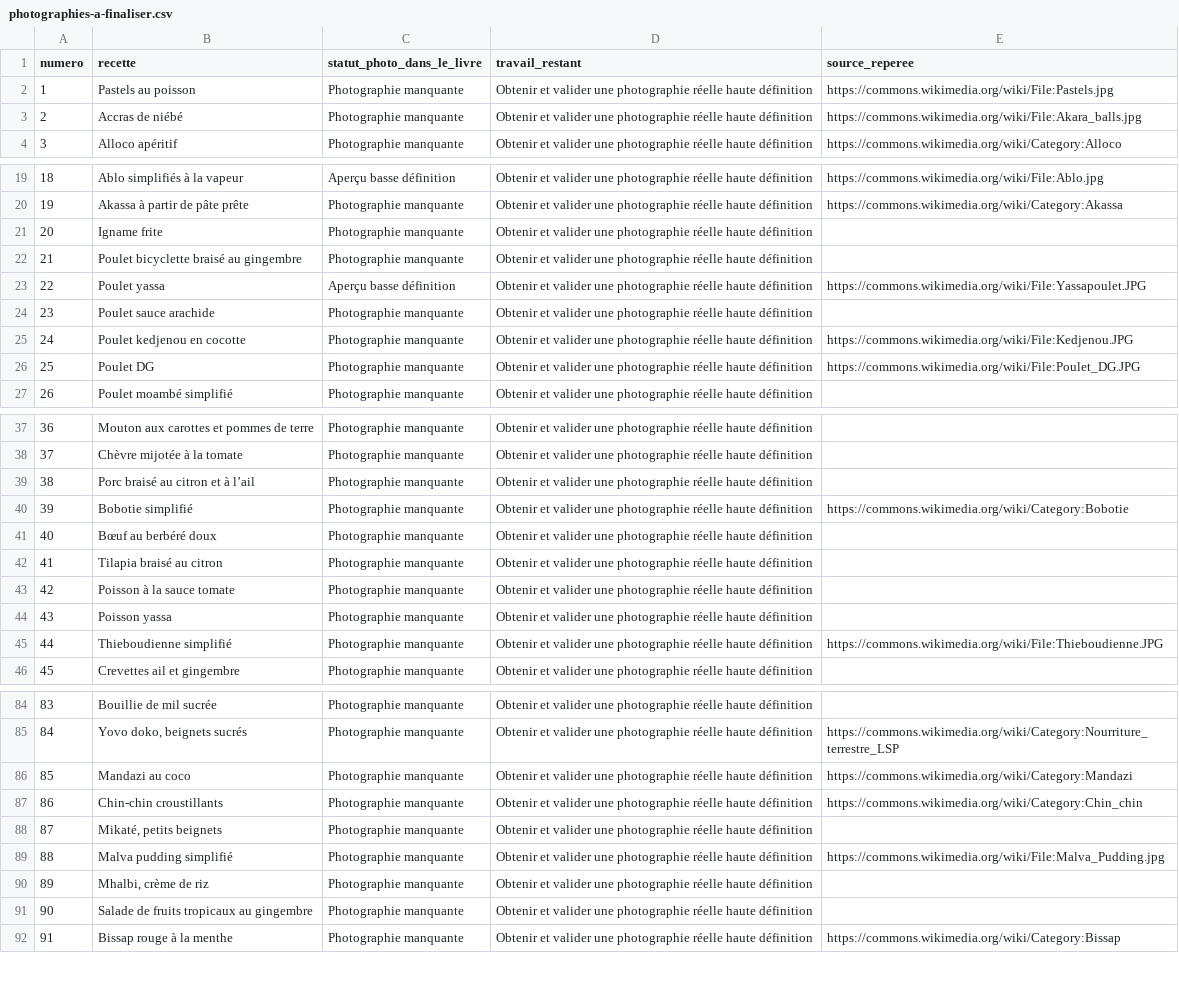
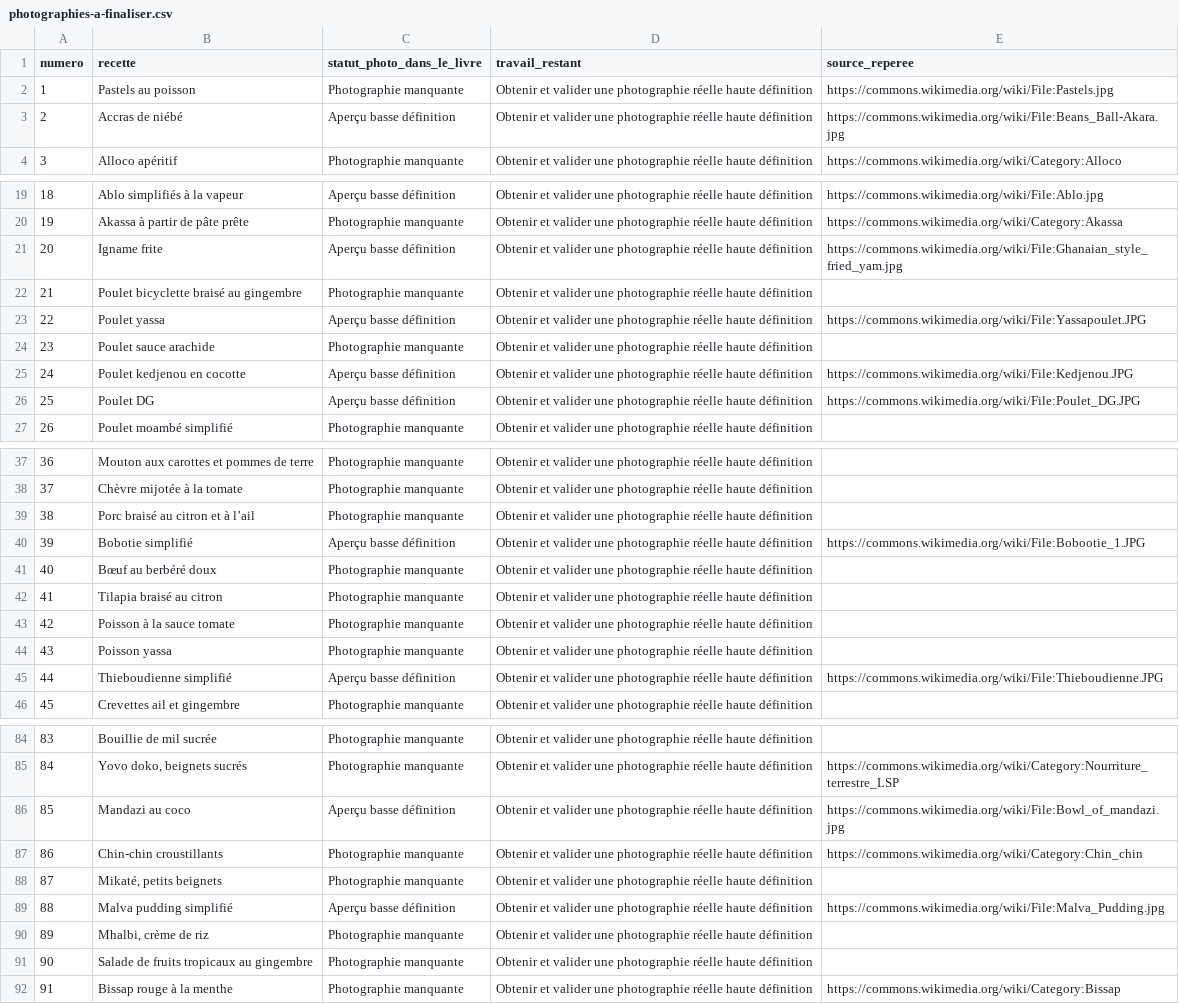
Before and after one commit to gnansounoujerode3-hue/femme-ind-pendante, a CSV file: recherche-photos/photographies-a-finaliser.csv, drawn as a sheet; only a part is shown, gaps mark what is left out; the diff covers the shown part only.

Commit message:
Intégrer dix aperçus photographiques réels et actualiser le livre
Co-authored-by: arena-agent <297053741+arena-agent@users.noreply.github.com>

```diff
--- a/recherche-photos/photographies-a-finaliser.csv
+++ b/recherche-photos/photographies-a-finaliser.csv
@@ -2,3 +2,3 @@ numero,recette,statut_photo_dans_le_livre,travail_restant,source_reperee
 1,Pastels au poisson,Photographie manquante,Obtenir et valider une photographie réelle haute définition,https://commons.wikimedia.org/wiki/File:Pastels.jpg
-2,Accras de niébé,Photographie manquante,Obtenir et valider une photographie réelle haute définition,https://commons.wikimedia.org/wiki/File:Akara_balls.jpg
+2,Accras de niébé,Aperçu basse définition,Obtenir et valider une photographie réelle haute définition,https://commons.wikimedia.org/wiki/File:Beans_Ball-Akara.jpg
 3,Alloco apéritif,Photographie manquante,Obtenir et valider une photographie réelle haute définition,https://commons.wikimedia.org/wiki/Category:Alloco
@@ -20,3 +20,3 @@ numero,recette,statut_photo_dans_le_livre,travail_restant,source_reperee
 19,Akassa à partir de pâte prête,Photographie manquante,Obtenir et valider une photographie réelle haute définition,https://commons.wikimedia.org/wiki/Category:Akassa
-20,Igname frite,Photographie manquante,Obtenir et valider une photographie réelle haute définition,
+20,Igname frite,Aperçu basse définition,Obtenir et valider une photographie réelle haute définition,https://commons.wikimedia.org/wiki/File:Ghanaian_style_fried_yam.jpg
 21,Poulet bicyclette braisé au gingembre,Photographie manquante,Obtenir et valider une photographie réelle haute définition,
@@ -24,4 +24,4 @@ numero,recette,statut_photo_dans_le_livre,travail_restant,source_reperee
 23,Poulet sauce arachide,Photographie manquante,Obtenir et valider une photographie réelle haute définition,
-24,Poulet kedjenou en cocotte,Photographie manquante,Obtenir et valider une photographie réelle haute définition,https://commons.wikimedia.org/wiki/File:Kedjenou.JPG
-25,Poulet DG,Photographie manquante,Obtenir et valider une photographie réelle haute définition,https://commons.wikimedia.org/wiki/File:Poulet_DG.JPG
+24,Poulet kedjenou en cocotte,Aperçu basse définition,Obtenir et valider une photographie réelle haute définition,https://commons.wikimedia.org/wiki/File:Kedjenou.JPG
+25,Poulet DG,Aperçu basse définition,Obtenir et valider une photographie réelle haute définition,https://commons.wikimedia.org/wiki/File:Poulet_DG.JPG
 26,Poulet moambé simplifié,Photographie manquante,Obtenir et valider une photographie réelle haute définition,
@@ -39,3 +39,3 @@ numero,recette,statut_photo_dans_le_livre,travail_restant,source_reperee
 38,Porc braisé au citron et à l’ail,Photographie manquante,Obtenir et valider une photographie réelle haute définition,
-39,Bobotie simplifié,Photographie manquante,Obtenir et valider une photographie réelle haute définition,https://commons.wikimedia.org/wiki/Category:Bobotie
+39,Bobotie simplifié,Aperçu basse définition,Obtenir et valider une photographie réelle haute définition,https://commons.wikimedia.org/wiki/File:Bobootie_1.JPG
 40,Bœuf au berbéré doux,Photographie manquante,Obtenir et valider une photographie réelle haute définition,
@@ -44,3 +44,3 @@ numero,recette,statut_photo_dans_le_livre,travail_restant,source_reperee
 43,Poisson yassa,Photographie manquante,Obtenir et valider une photographie réelle haute définition,
-44,Thieboudienne simplifié,Photographie manquante,Obtenir et valider une photographie réelle haute définition,https://commons.wikimedia.org/wiki/File:Thieboudienne.JPG
+44,Thieboudienne simplifié,Aperçu basse définition,Obtenir et valider une photographie réelle haute définition,https://commons.wikimedia.org/wiki/File:Thieboudienne.JPG
 45,Crevettes ail et gingembre,Photographie manquante,Obtenir et valider une photographie réelle haute définition,
@@ -85,6 +85,6 @@ numero,recette,statut_photo_dans_le_livre,travail_restant,source_reperee
 84,"Yovo doko, beignets sucrés",Photographie manquante,Obtenir et valider une photographie réelle haute définition,https://commons.wikimedia.org/wiki/Category:Nourriture_terrestre_LSP
-85,Mandazi au coco,Photographie manquante,Obtenir et valider une photographie réelle haute définition,https://commons.wikimedia.org/wiki/Category:Mandazi
+85,Mandazi au coco,Aperçu basse définition,Obtenir et valider une photographie réelle haute définition,https://commons.wikimedia.org/wiki/File:Bowl_of_mandazi.jpg
 86,Chin-chin croustillants,Photographie manquante,Obtenir et valider une photographie réelle haute définition,https://commons.wikimedia.org/wiki/Category:Chin_chin
 87,"Mikaté, petits beignets",Photographie manquante,Obtenir et valider une photographie réelle haute définition,
-88,Malva pudding simplifié,Photographie manquante,Obtenir et valider une photographie réelle haute définition,https://commons.wikimedia.org/wiki/File:Malva_Pudding.jpg
+88,Malva pudding simplifié,Aperçu basse définition,Obtenir et valider une photographie réelle haute définition,https://commons.wikimedia.org/wiki/File:Malva_Pudding.jpg
 89,"Mhalbi, crème de riz",Photographie manquante,Obtenir et valider une photographie réelle haute définition,
```
Also changed, not shown: 4 edited cells elsewhere in this file, 40 other files.
